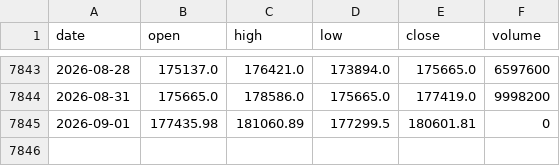
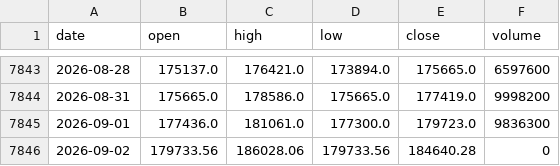
Before and after one commit to gitgbg1985/dash_ibov_test, a CSV file: data/ibovespa.csv, drawn as a sheet; only a part is shown, gaps mark what is left out.

```diff
--- a/data/ibovespa.csv
+++ b/data/ibovespa.csv
@@ -7844,2 +7844,3 @@ date,open,high,low,close,volume
 2026-08-31,175665.0,178586.0,175665.0,177419.0,9998200
-2026-09-01,177435.98,181060.89,177299.5,180601.81,0
+2026-09-01,177436.0,181061.0,177300.0,179723.0,9836300
+2026-09-02,179733.56,186028.06,179733.56,184640.28,0
```
Also changed, not shown: 1 other file.
